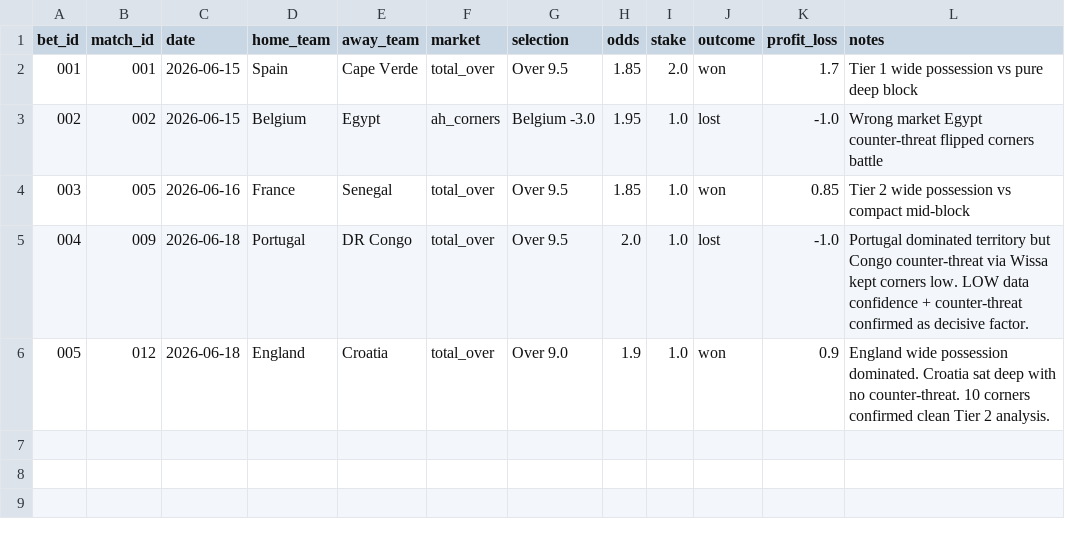
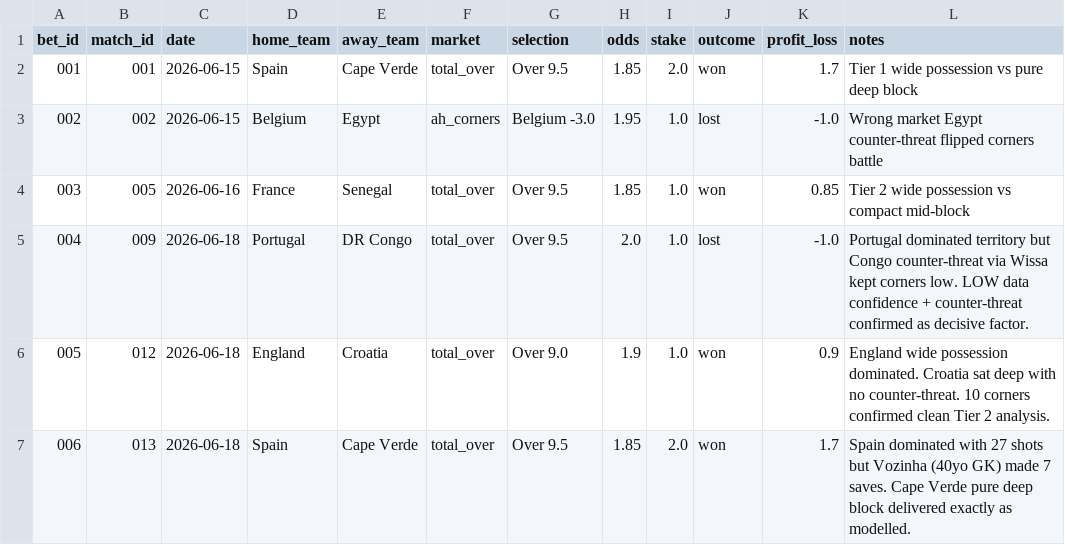
Before and after one commit to phildinh/world-cup-corners-model, a CSV file: data/bets.csv, drawn as a sheet.

```diff
--- a/data/bets.csv
+++ b/data/bets.csv
@@ -6 +6,2 @@ bet_id,match_id,date,home_team,away_team,market,selection,odds,stake,outcome,pro
 005,012,2026-06-18,England,Croatia,total_over,Over 9.0,1.9,1.0,won,0.9,England wide possession dominated. Croatia sat deep with no counter-threat. 10 corners confirmed clean Tier 2 analysis.
+006,013,2026-06-18,Spain,Cape Verde,total_over,Over 9.5,1.85,2.0,won,1.7,Spain dominated with 27 shots but Vozinha (40yo GK) made 7 saves. Cape Verde pure deep block delivered exactly as modelled.
```
Also changed, not shown: data/matches.csv, data/model_versions.csv, 2 other files.
